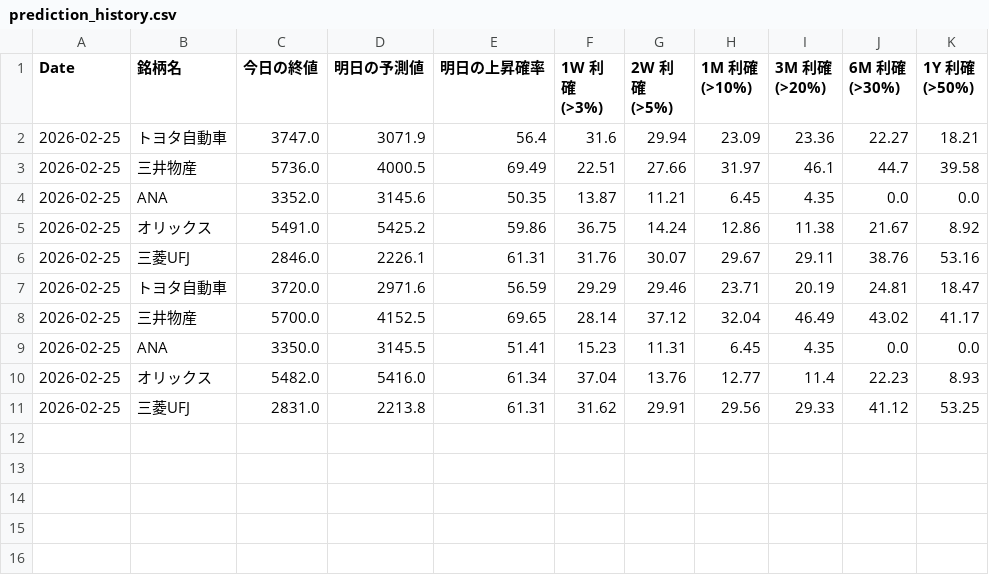
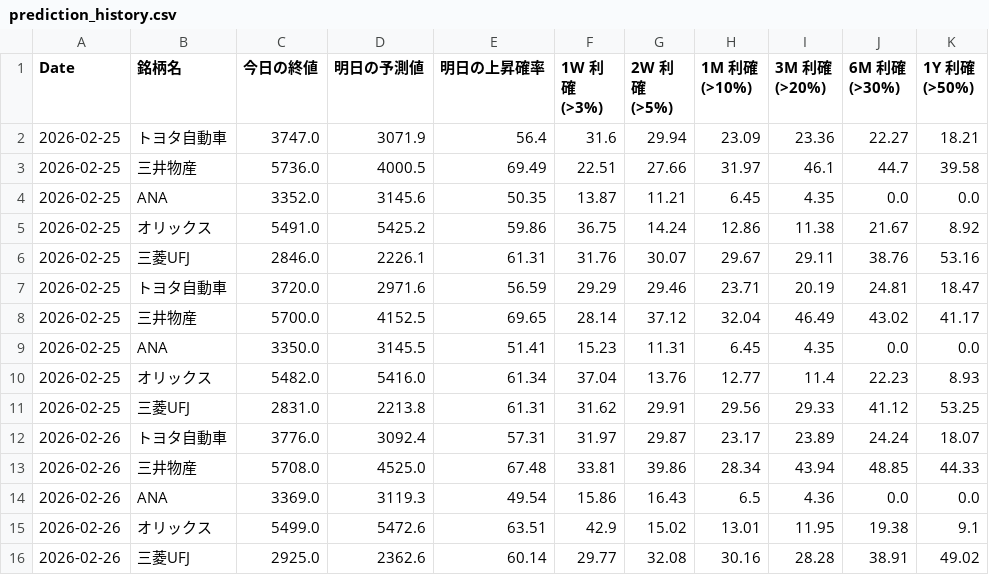
Before and after one commit to momotomo/stock_project, a CSV file: prediction_history.csv, drawn as a sheet; the diff names each change by its address in the sheet, - before the commit and + after, or states it on an @@ line.

```diff
--- a/prediction_history.csv
+++ b/prediction_history.csv
+row 12: 2026-02-26 | トヨタ自動車 | 3776.0 | 3092.4 | 57.31 | 31.97 | 29.87 | 23.17 | 23.89 | 24.24 | 18.07
+row 13: 2026-02-26 | 三井物産 | 5708.0 | 4525.0 | 67.48 | 33.81 | 39.86 | 28.34 | 43.94 | 48.85 | 44.33
+row 14: 2026-02-26 | ANA | 3369.0 | 3119.3 | 49.54 | 15.86 | 16.43 | 6.5 | 4.36 | 0.0 | 0.0
+row 15: 2026-02-26 | オリックス | 5499.0 | 5472.6 | 63.51 | 42.9 | 15.02 | 13.01 | 11.95 | 19.38 | 9.1
+row 16: 2026-02-26 | 三菱UFJ | 2925.0 | 2362.6 | 60.14 | 29.77 | 32.08 | 30.16 | 28.28 | 38.91 | 49.02
```
